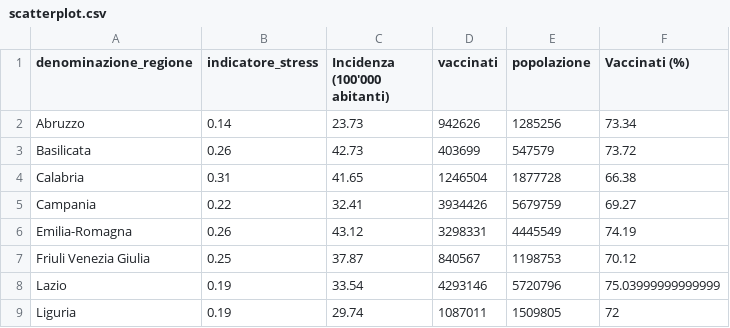
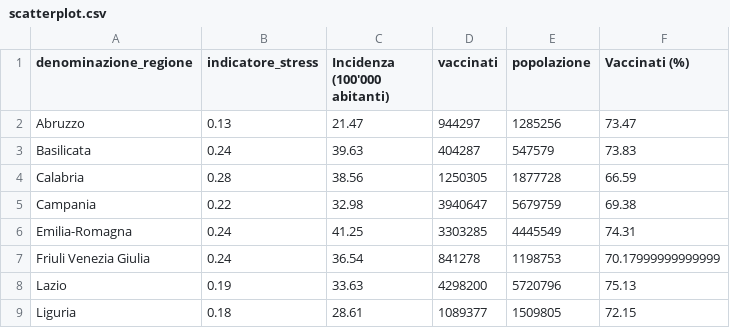
Before and after one commit to Data-Network-Lab/indicatore_zona_gialla, a CSV file: data/graph-data/scatterplot.csv, drawn as a sheet; only a part is shown; the diff covers the shown part only.

```diff
--- a/data/graph-data/scatterplot.csv
+++ b/data/graph-data/scatterplot.csv
@@ -1,9 +1,9 @@
 denominazione_regione,indicatore_stress,Incidenza (100'000 abitanti),vaccinati,popolazione,Vaccinati (%)
-Abruzzo,0.14,23.73,942626,1285256,73.34
-Basilicata,0.26,42.73,403699,547579,73.72
-Calabria,0.31,41.65,1246504,1877728,66.38
-Campania,0.22,32.41,3934426,5679759,69.27
-Emilia-Romagna,0.26,43.12,3298331,4445549,74.19
-Friuli Venezia Giulia,0.25,37.87,840567,1198753,70.12
-Lazio,0.19,33.54,4293146,5720796,75.03999999999999
-Liguria,0.19,29.74,1087011,1509805,72
+Abruzzo,0.13,21.47,944297,1285256,73.47
+Basilicata,0.24,39.63,404287,547579,73.83
+Calabria,0.28,38.56,1250305,1877728,66.59
+Campania,0.22,32.98,3940647,5679759,69.38
+Emilia-Romagna,0.24,41.25,3303285,4445549,74.31
+Friuli Venezia Giulia,0.24,36.54,841278,1198753,70.17999999999999
+Lazio,0.19,33.63,4298200,5720796,75.13
+Liguria,0.18,28.61,1089377,1509805,72.15
```
Also changed, not shown: 53 edited cells elsewhere in this file, data/graph-data/arrow_plot.csv, data/graph-data/mappa.csv, 4 other files.
